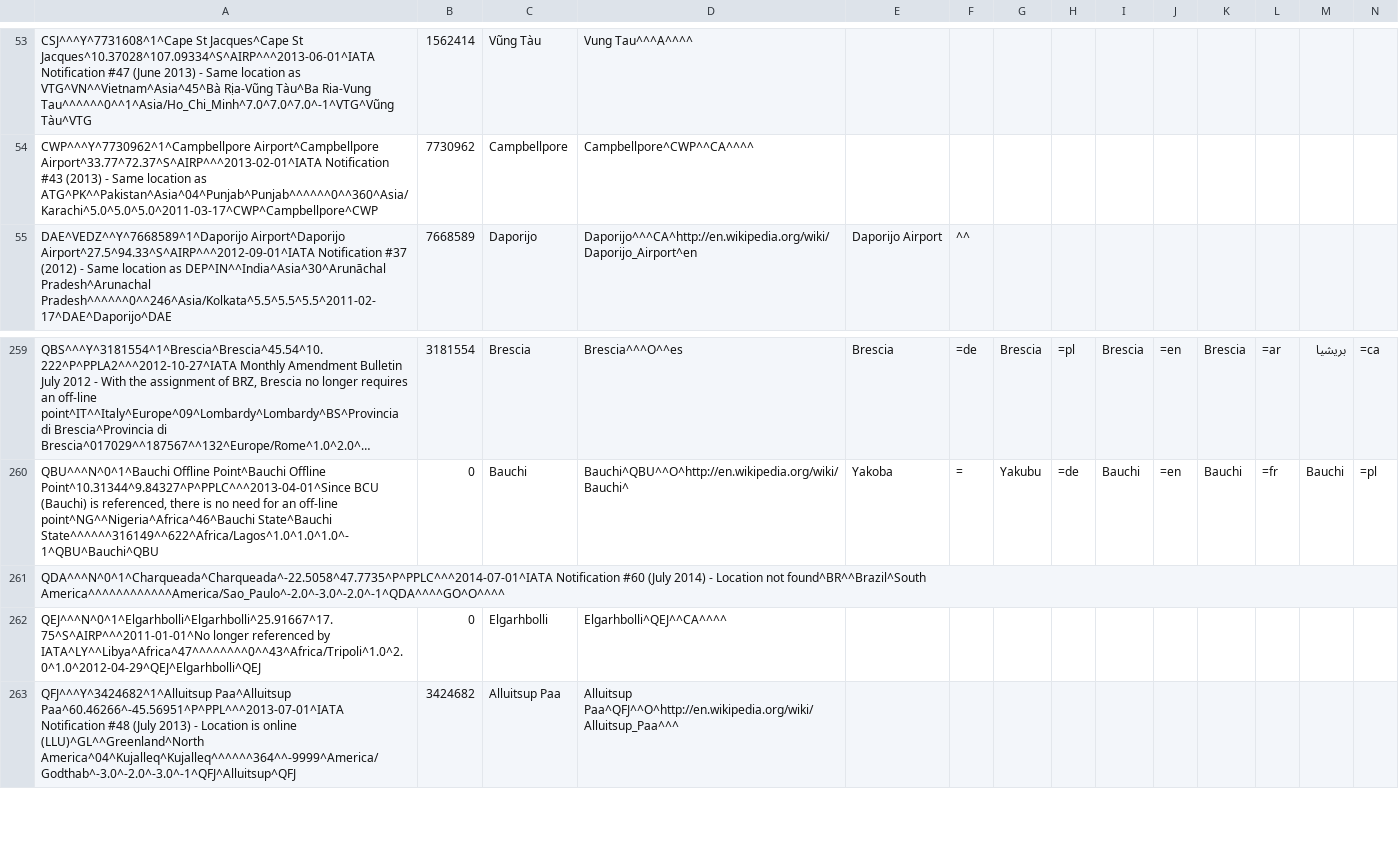
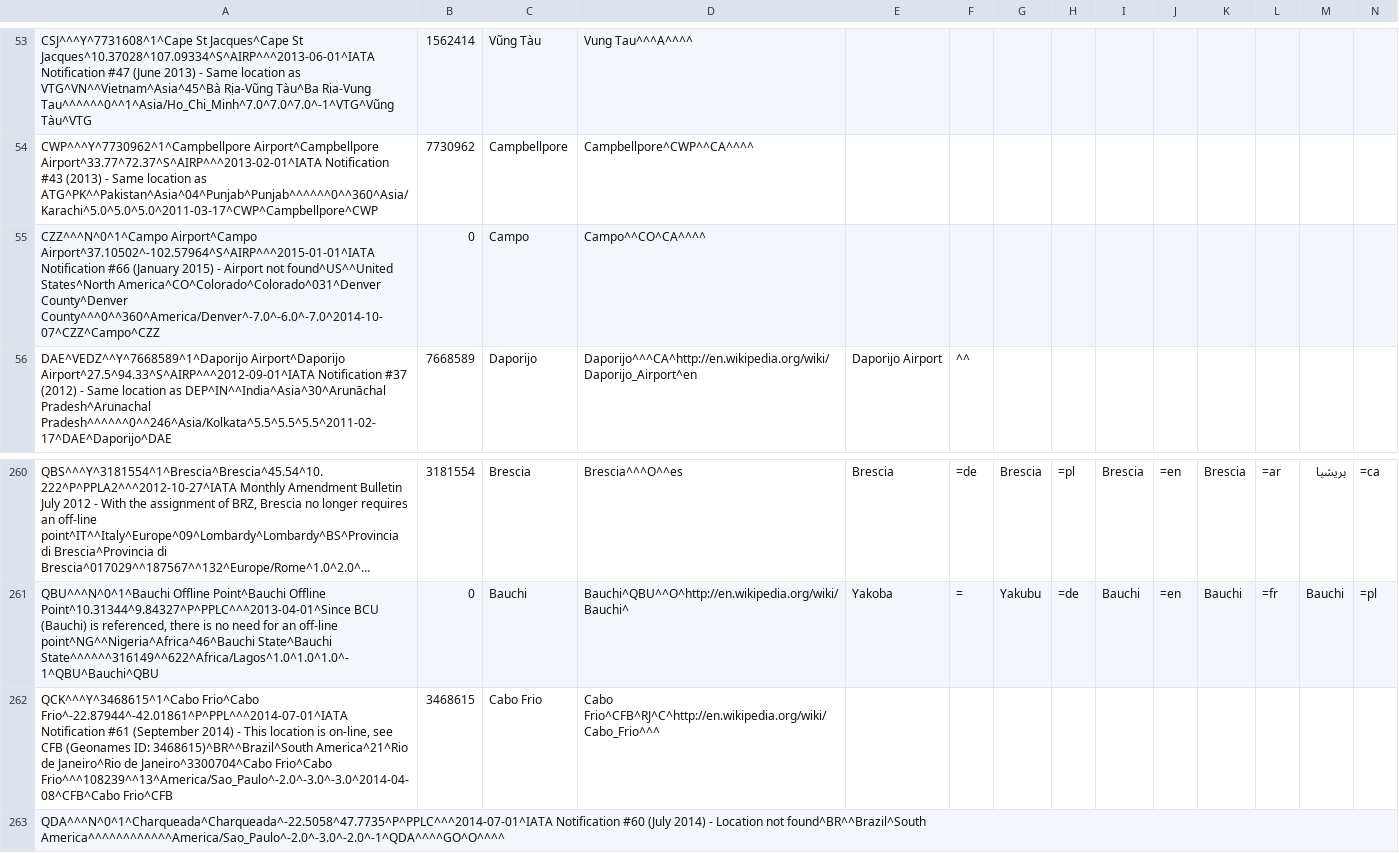
Before and after one commit to opentraveldata/optd, a CSV file: refdata/ORI/ori_por_no_longer_valid.csv, drawn as a sheet; only a part is shown, gaps mark what is left out; the shorter side is filled out with more unchanged rows; long unchanged cells end in …; rows hold the shown columns only; the diff names each change by its address in the sheet, - before the commit and + after, or states it on an @@ line.

```diff
--- a/refdata/ORI/ori_por_no_longer_valid.csv
+++ b/refdata/ORI/ori_por_no_longer_valid.csv
+row 55: CZZ^^^N^0^1^Campo Airport^Campo Airport^37.10502^-102.57964^S^AIRP^^^2015-01-01^IATA Notification #66 (January 2015) - Airport not found^US^^United States^North America^CO^Colorado^Colorado^031^Denver County^Denver County^^^0^^360^America/Denver^-7.0^-6.0^-7.0^2014-10-07^CZZ^Campo^CZZ | 0 | Campo | Campo^^CO^CA^^^^
+row 262: QCK^^^Y^3468615^1^Cabo Frio^Cabo Frio^-22.87944^-42.01861^P^PPL^^^2014-07-01^IATA Notification #61 (September 2014) - This location is on-line, see CFB (Geonames ID: 3468615)^BR^^Brazil^South America^21^Rio de Janeiro^Rio de Janeiro^3300704^Cabo Frio^Cabo Frio^^^108239^^13^America/Sao_Paulo^-2.0^-3.0^-3.0^2014-04-08^CFB^Cabo Frio^CFB | 3468615 | Cabo Frio | Cabo Frio^CFB^RJ^C^http://en.wikipedia.org/wiki/Cabo_Frio^^^
```
Also changed, not shown: refdata/ORI/ori_por_best_known_so_far.csv.
